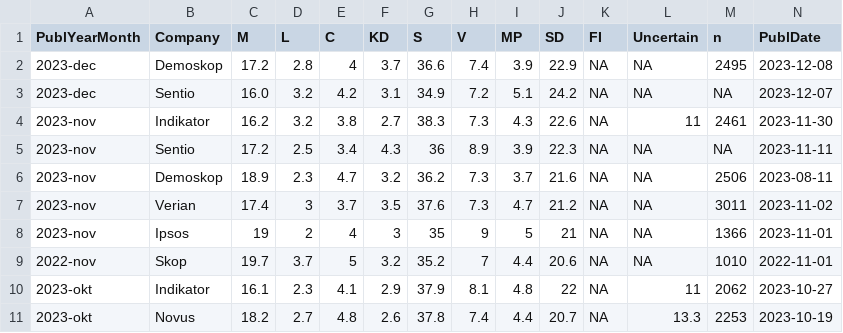
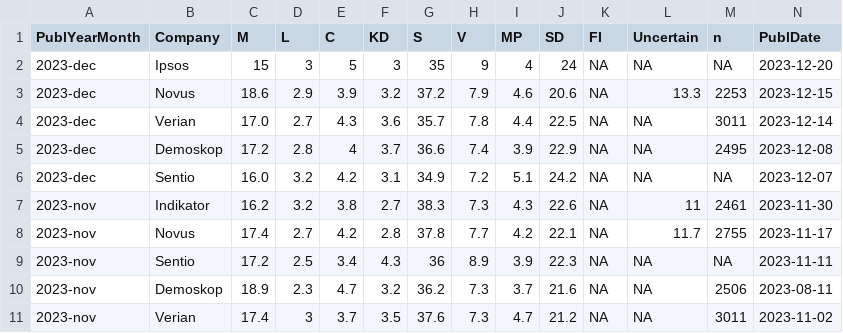
Before and after one commit to hampusborgos/SwedishPolls, a CSV file: Data/Polls.csv, drawn as a sheet; only a part is shown; the shorter side is filled out with more unchanged rows; rows hold the shown columns only; the diff names each change by its address in the sheet, - before the commit and + after, or states it on an @@ line.

Commit message:
Novus, Ipsos

```diff
--- a/Data/Polls.csv
+++ b/Data/Polls.csv
+row 2: 2023-dec | Ipsos | 15 | 3 | 5 | 3 | 35 | 9 | 4 | 24 | NA | NA | NA | 2023-12-20
+row 3: 2023-dec | Novus | 18.6 | 2.9 | 3.9 | 3.2 | 37.2 | 7.9 | 4.6 | 20.6 | NA | 13.3 | 2253 | 2023-12-15
+row 4: 2023-dec | Verian | 17.0 | 2.7 | 4.3 | 3.6 | 35.7 | 7.8 | 4.4 | 22.5 | NA | NA | 3011 | 2023-12-14
+row 8: 2023-nov | Novus | 17.4 | 2.7 | 4.2 | 2.8 | 37.8 | 7.7 | 4.2 | 22.1 | NA | 11.7 | 2755 | 2023-11-17
```
